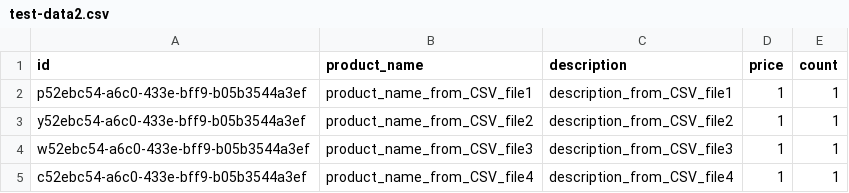
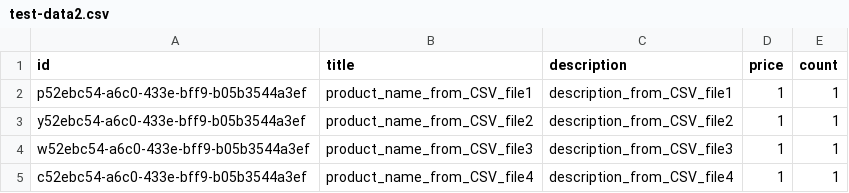
Before and after one commit to RomanNeudakh/Product_Service_AWS_shop, a CSV file: import_service/test-data2.csv, drawn as a sheet.

```diff
--- a/import_service/test-data2.csv
+++ b/import_service/test-data2.csv
@@ -1,2 +1,2 @@
-id,product_name,description,price,count
+id,title,description,price,count
 p52ebc54-a6c0-433e-bff9-b05b3544a3ef,product_name_from_CSV_file1,description_from_CSV_file1,1,1
```
Also changed, not shown: import_service/test-data.csv, 6 other files.
